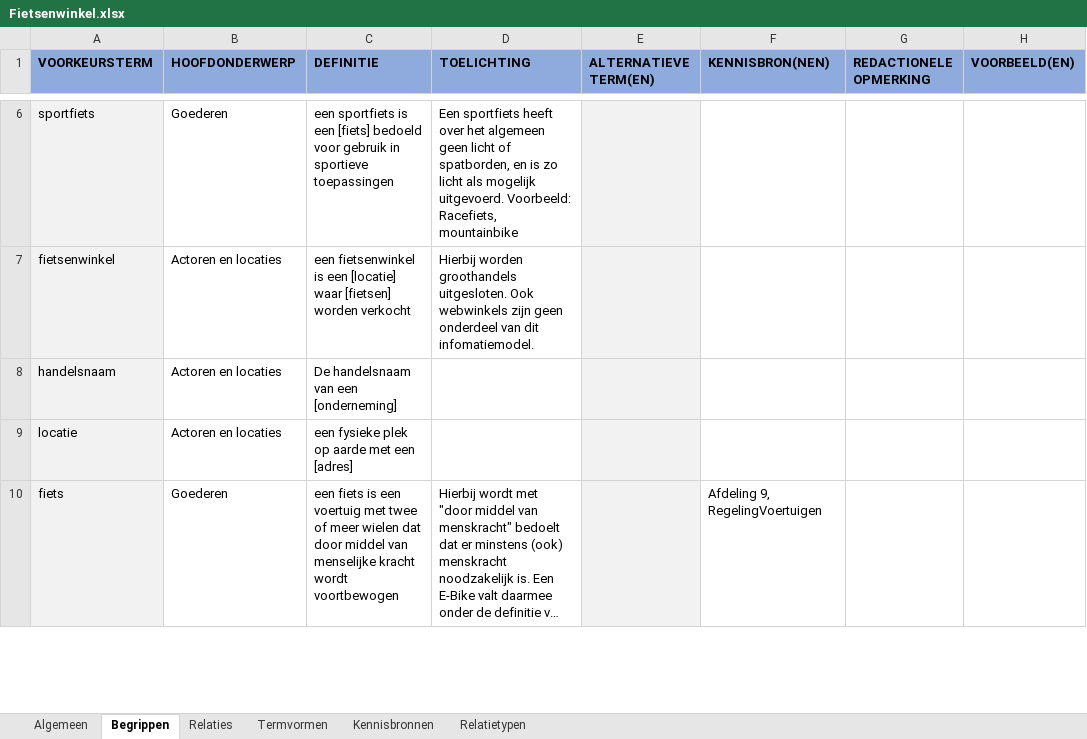
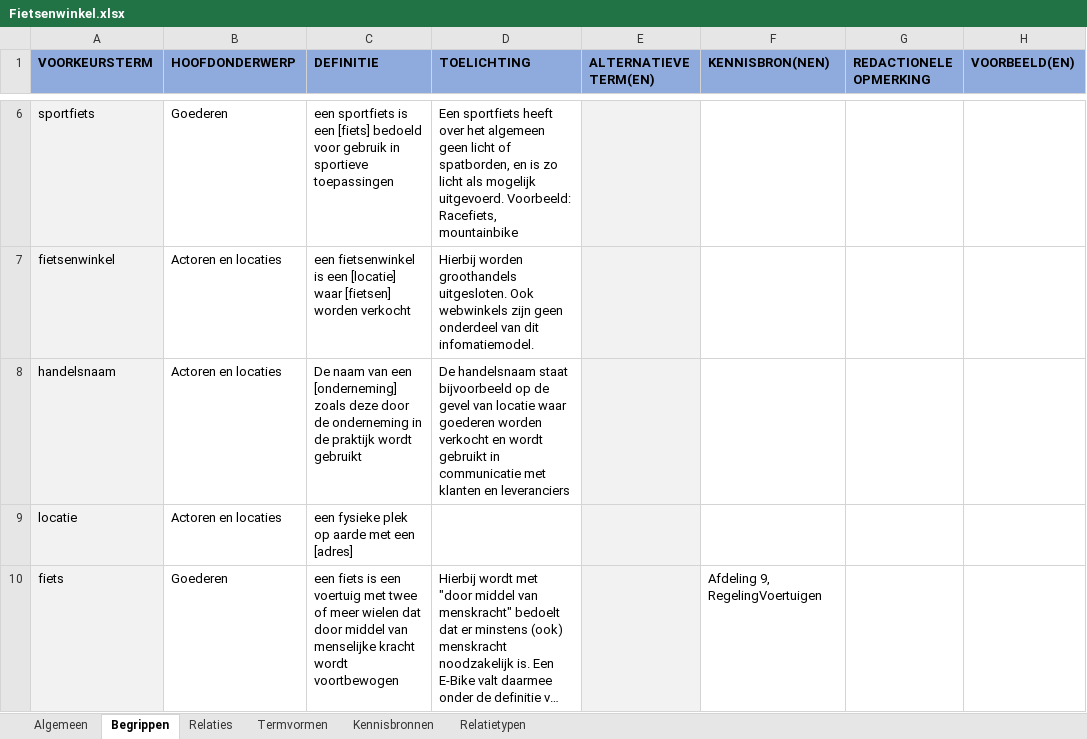
Before and after one commit to melsk-r/mim-metamodel, an Excel workbook: werkomgeving/voorbeeldmodel/begrippenkader/Fietsenwinkel.xlsx, sheet Begrippen, drawn as a sheet; only a part is shown, gaps mark what is left out; long unchanged cells end in …; values as stored, in another font and other column widths than the file's, no borders; the diff names each change by its address in the sheet, - before the commit and + after, or states it on an @@ line.

```diff
--- a/werkomgeving/voorbeeldmodel/begrippenkader/Fietsenwinkel.xlsx (sheet Begrippen)
+++ b/werkomgeving/voorbeeldmodel/begrippenkader/Fietsenwinkel.xlsx (sheet Begrippen)
-C8 (DEFINITIE): De handelsnaam van een [onderneming]
+C8 (DEFINITIE): De naam van een [onderneming] zoals deze door de onderneming in de praktijk wordt gebruikt
-D8 (TOELICHTING): (empty)
+D8 (TOELICHTING): De handelsnaam staat bijvoorbeeld op de gevel van locatie waar goederen worden verkocht en wordt gebruikt in communicatie met klanten en leveranciers
```
Also changed, not shown: sheet Relaties, sheet Termvormen, sheet Relatietypen, sheet Algemeen, 6 other files.
